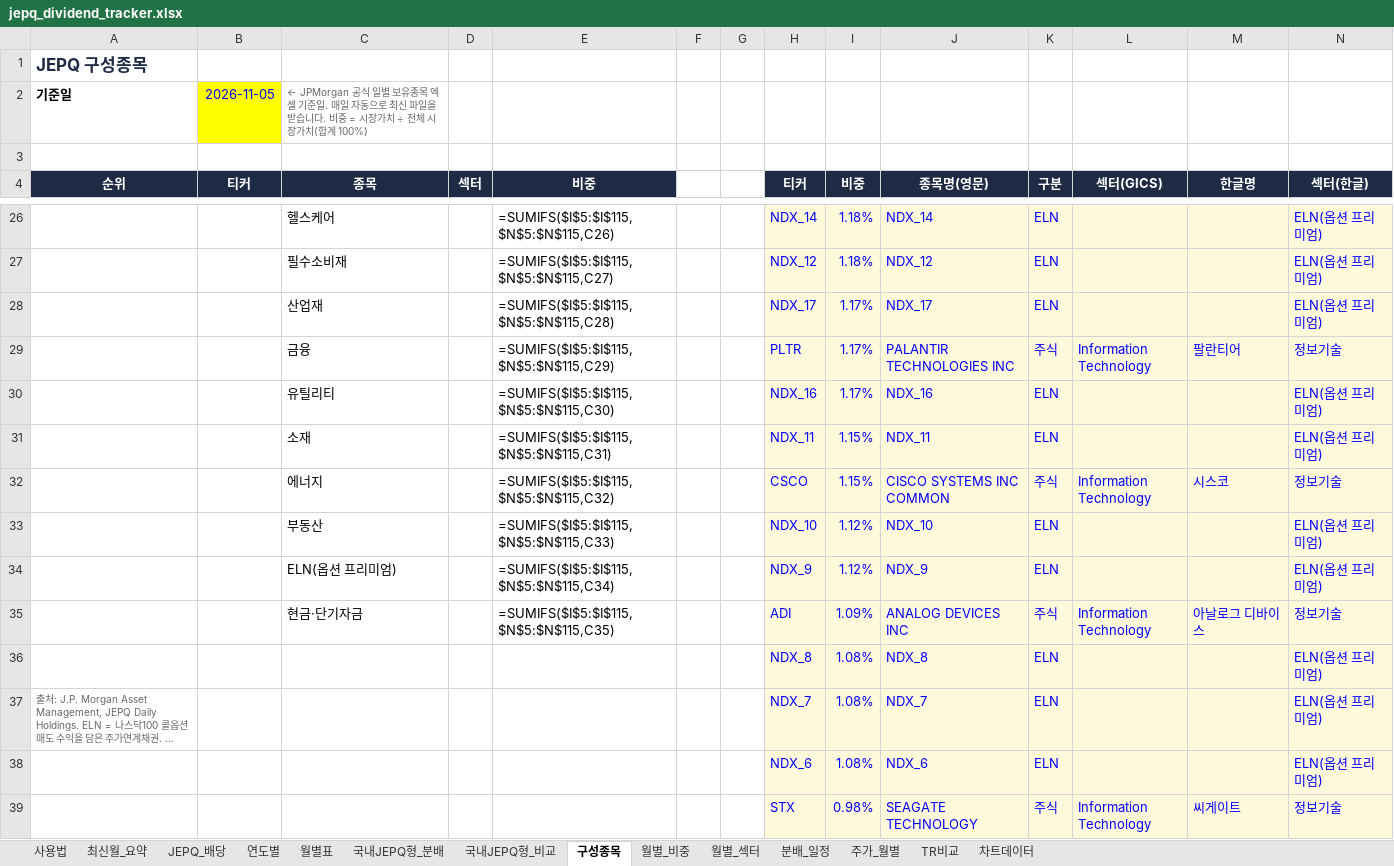
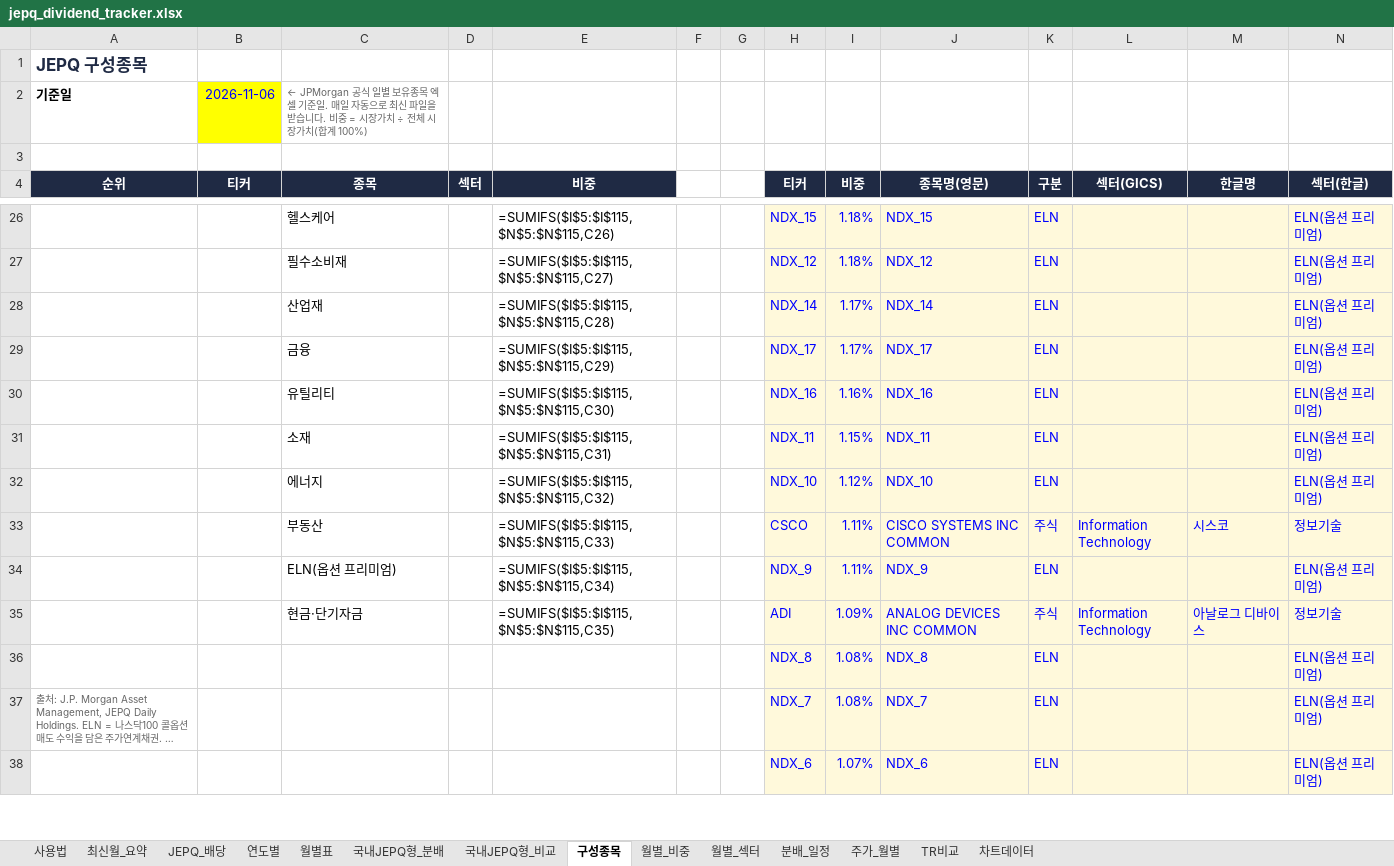
Before and after one commit to ttokjaeTV/jepq-tracker, an Excel workbook: downloads/jepq_dividend_tracker.xlsx, sheet 구성종목, drawn as a sheet; only a part is shown, gaps mark what is left out; long unchanged cells end in …; values as stored, in another font and other column widths than the file's, no borders; formulas without a stored value are shown as written; charts and pictures not drawn; removed rows and columns are numbered as before the commit, all else as after; the diff covers the shown part only; the diff names each change by its address in the sheet, - before the commit and + after, or states it on an @@ line.

```diff
--- a/downloads/jepq_dividend_tracker.xlsx (sheet 구성종목)
+++ b/downloads/jepq_dividend_tracker.xlsx (sheet 구성종목)
-B2 (티커): 2026-11-05
+B2 (티커): 2026-11-06
-H26 (티커): NDX_14
+H26 (티커): NDX_15
-J26 (종목명(영문)): NDX_14
+J26 (종목명(영문)): NDX_15
-H28 (티커): NDX_17
+H28 (티커): NDX_14
-J28 (종목명(영문)): NDX_17
+J28 (종목명(영문)): NDX_14
-row 29:  |  | 금융 |  | =SUMIFS($I$5:$I$115,$N$5:$N$115,C29) |  |  | PLTR | 1.17% | PALANTIR TECHNOLOGIES INC | 주식 | Information Technology | 팔란티어 | 정보기술
+row 29:  |  | 금융 |  | =SUMIFS($I$5:$I$115,$N$5:$N$115,C29) |  |  | NDX_17 | 1.17% | NDX_17 | ELN |  |  | ELN(옵션 프리미엄)
-I30 (비중): 1.17%
+I30 (비중): 1.16%
-row 32:  |  | 에너지 |  | =SUMIFS($I$5:$I$115,$N$5:$N$115,C32) |  |  | CSCO | 1.15% | CISCO SYSTEMS INC COMMON | 주식 | Information Technology | 시스코 | 정보기술
-C32 (종목): 부동산
+C32 (종목): 에너지
-E32 (비중): =SUMIFS($I$5:$I$115,$N$5:$N$115,C33)
+E32 (비중): =SUMIFS($I$5:$I$115,$N$5:$N$115,C32)
+row 33:  |  | 부동산 |  | =SUMIFS($I$5:$I$115,$N$5:$N$115,C33) |  |  | CSCO | 1.11% | CISCO SYSTEMS INC COMMON | 주식 | Information Technology | 시스코 | 정보기술
-I34 (비중): 1.12%
+I34 (비중): 1.11%
-J35 (종목명(영문)): ANALOG DEVICES INC
+J35 (종목명(영문)): ANALOG DEVICES INC COMMON
-I38 (비중): 1.08%
+I38 (비중): 1.07%
-row 39:  |  |  |  |  |  |  | STX | 0.98% | SEAGATE TECHNOLOGY | 주식 | Information Technology | 씨게이트 | 정보기술
```
Also changed, not shown: 24 added rows, 23 removed rows, 5 moved rows, 50 edited cells and cell formats elsewhere in this sheet, sheet 사용법, 2 other files.
